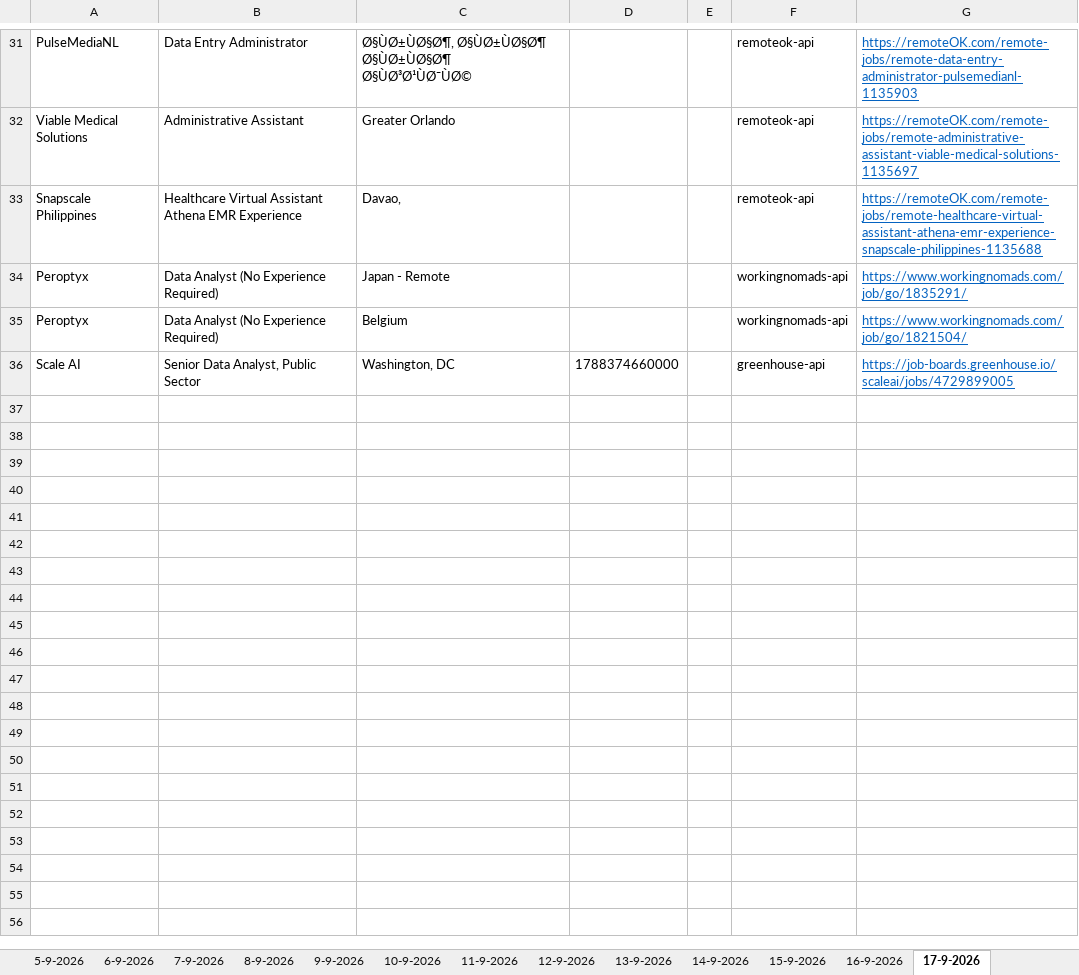
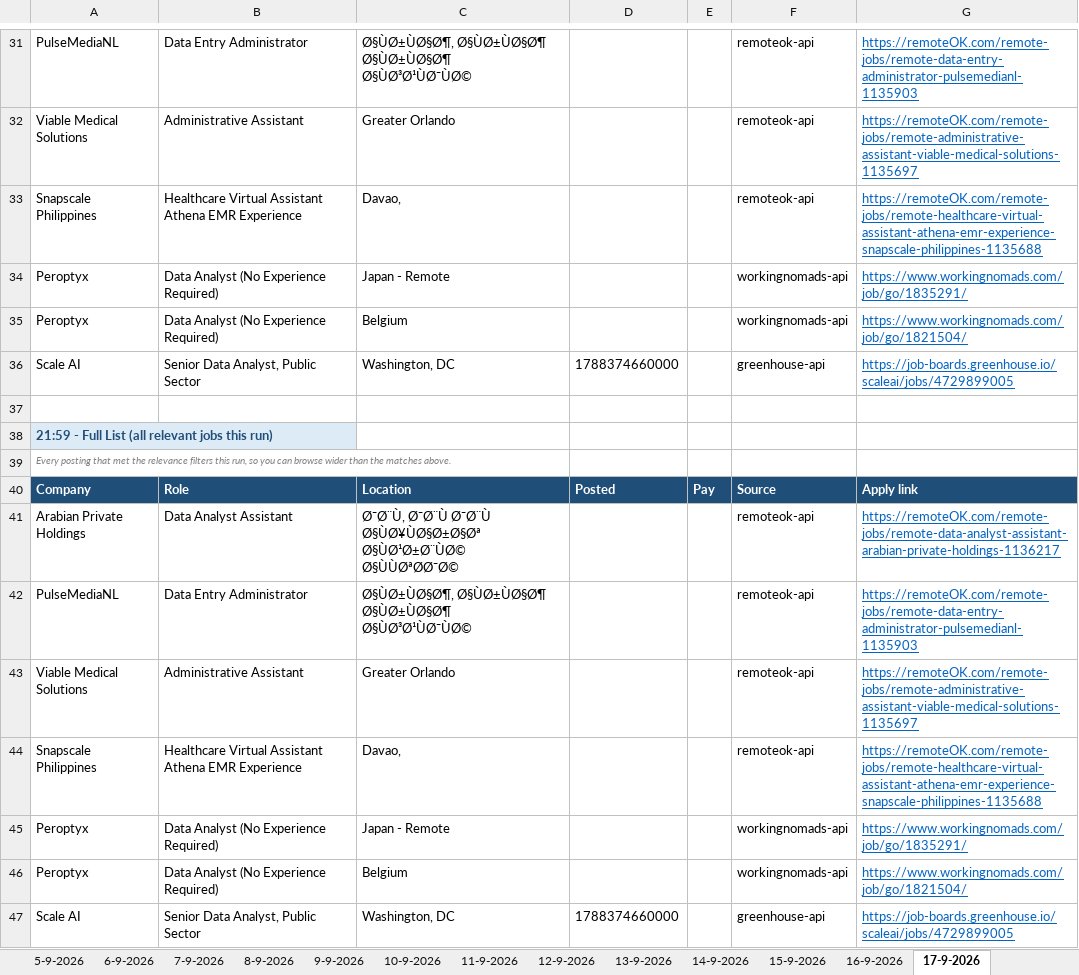
Before and after one commit to waleedba19/career-ops, an Excel workbook: data/matches.xlsx, sheet 17-9-2026, drawn as a sheet; only a part is shown, gaps mark what is left out; values as stored, in another font and other column widths than the file's, no borders; the diff names each change by its address in the sheet, - before the commit and + after, or states it on an @@ line.

```diff
--- a/data/matches.xlsx (sheet 17-9-2026)
+++ b/data/matches.xlsx (sheet 17-9-2026)
+row 37: (empty)
+row 38: 21:59 - Full List (all relevant jobs this run)
+row 39: Every posting that met the relevance filters this run, so you can browse wider than the matches above.
+row 40: Company | Role | Location | Posted | Pay | Source | Apply link
+row 41: Arabian Private Holdings | Data Analyst Assistant | Ø¯Ø¨Ù, Ø¯Ø¨Ù Ø¯Ø¨Ù Ø§ÙØ¥ÙØ§Ø±Ø§Øª Ø§ÙØ¹Ø±Ø¨ÙØ© Ø§ÙÙØªØØ¯Ø© |  |  | remoteok-api | https://remoteOK.com/remote-jobs/remote-data-analyst-assistant-arabian-private-holdings-1136217
+row 42: PulseMediaNL | Data Entry Administrator | Ø§ÙØ±ÙØ§Ø¶, Ø§ÙØ±ÙØ§Ø¶ Ø§ÙØ±ÙØ§Ø¶ Ø§ÙØ³Ø¹ÙØ¯ÙØ© |  |  | remoteok-api | https://remoteOK.com/remote-jobs/remote-data-entry-administrator-pulsemedianl-1135903
+row 43: Viable Medical Solutions | Administrative Assistant | Greater Orlando |  |  | remoteok-api | https://remoteOK.com/remote-jobs/remote-administrative-assistant-viable-medical-solutions-1135697
+row 44: Snapscale Philippines | Healthcare Virtual Assistant Athena EMR Experience | Davao, |  |  | remoteok-api | https://remoteOK.com/remote-jobs/remote-healthcare-virtual-assistant-athena-emr-experience-snapscale-philippines-1135688
+row 45: Peroptyx | Data Analyst (No Experience Required) | Japan - Remote |  |  | workingnomads-api | https://www.workingnomads.com/job/go/1835291/
+row 46: Peroptyx | Data Analyst (No Experience Required) | Belgium |  |  | workingnomads-api | https://www.workingnomads.com/job/go/1821504/
+row 47: Scale AI | Senior Data Analyst, Public Sector | Washington, DC | 1788374660000 |  | greenhouse-api | https://job-boards.greenhouse.io/scaleai/jobs/4729899005
```
Also changed, not shown: sheet Scan Stats, 4 other files.
